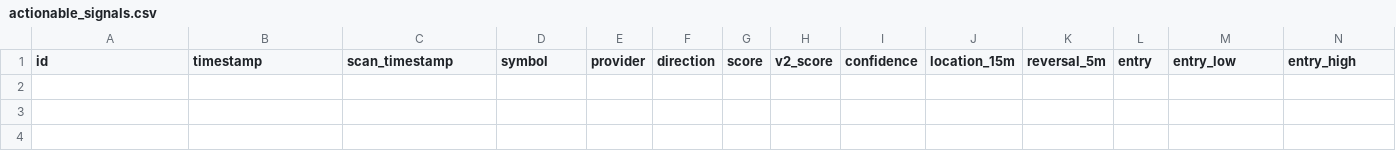
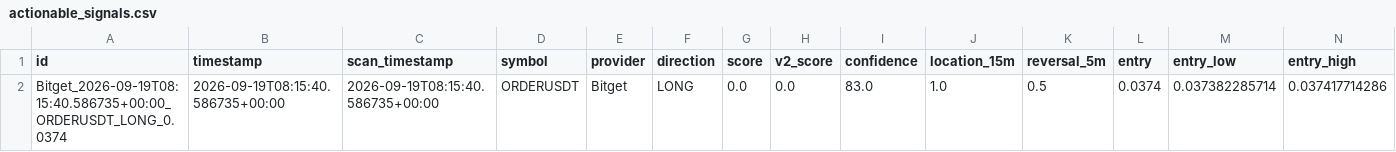
Before and after one commit to KikikJourney/Crypto-Scanner, a CSV file: data/actionable_signals.csv, drawn as a sheet; only a part is shown; rows hold the shown columns only; the diff names each change by its address in the sheet, - before the commit and + after, or states it on an @@ line.

```diff
--- a/data/actionable_signals.csv
+++ b/data/actionable_signals.csv
+row 2: Bitget_2026-09-19T08:15:40.586735+00:00_ORDERUSDT_LONG_0.0374 | 2026-09-19T08:15:40.586735+00:00 | 2026-09-19T08:15:40.586735+00:00 | ORDERUSDT | Bitget | LONG | 0.0 | 0.0 | 83.0 | 1.0 | 0.5 | 0.0374 | 0.037382285714 | 0.037417714286
```
Also changed, not shown: data/signal_funnel_summary.csv, data/signal_funnel_symbols.csv, 3 other files.
